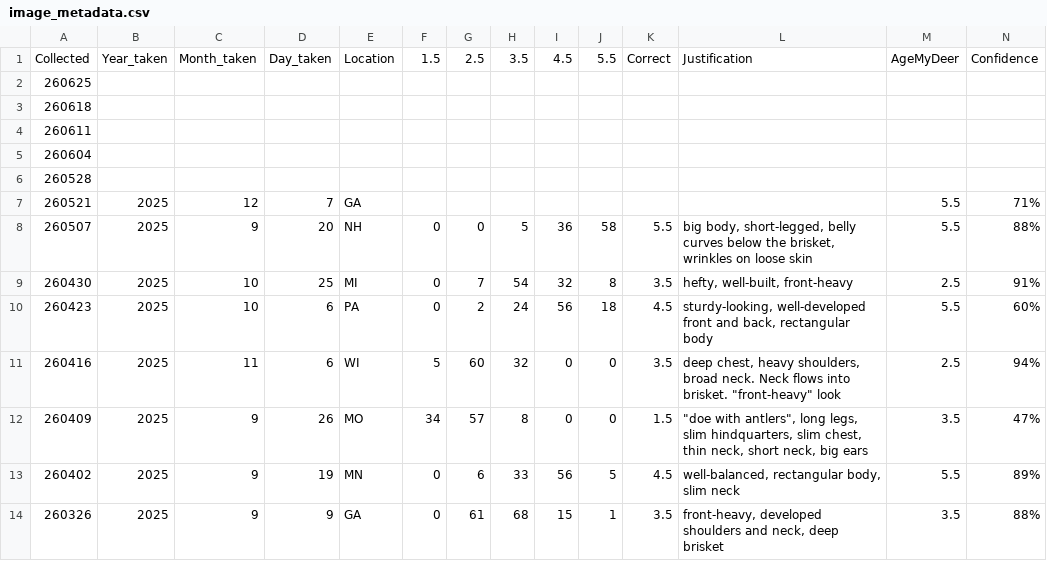
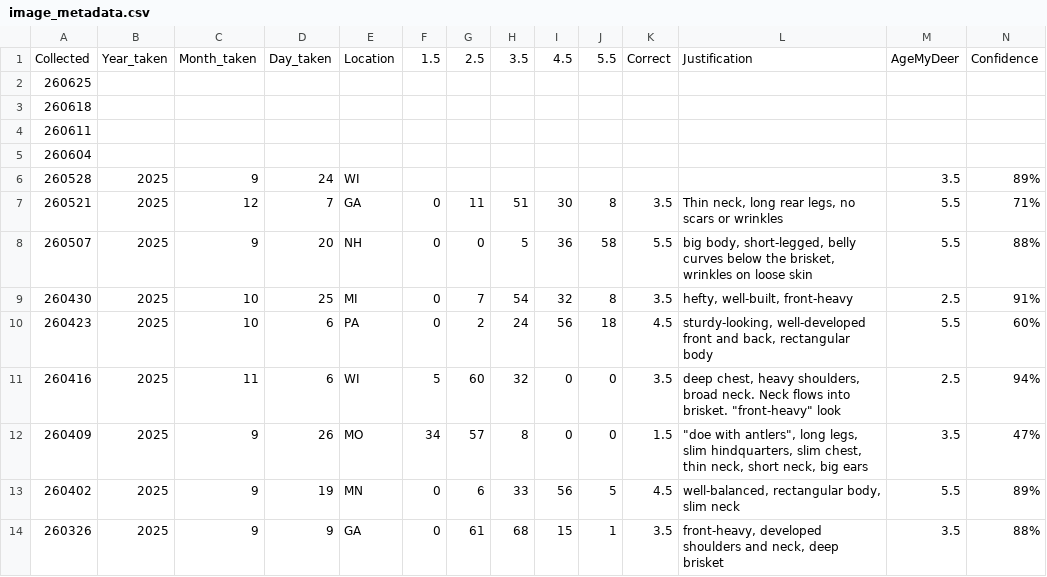
Before and after one commit to ajpung/buck, a CSV file: trail cam/image_metadata.csv, drawn as a sheet; only a part is shown; the diff names each change by its address in the sheet, - before the commit and + after, or states it on an @@ line.

```diff
--- a/trail cam/image_metadata.csv
+++ b/trail cam/image_metadata.csv
-B6: (empty)
+B6: 2025
-C6: (empty)
+C6: 9
-D6: (empty)
+D6: 24
-E6: (empty)
+E6: WI
-M6: (empty)
+M6: 3.5
-N6: (empty)
+N6: 89%
-F7: (empty)
+F7: 0
-G7: (empty)
+G7: 11
-H7: (empty)
+H7: 51
-I7: (empty)
+I7: 30
-J7: (empty)
+J7: 8
-K7: (empty)
+K7: 3.5
-L7: (empty)
+L7: Thin neck, long rear legs, no scars or wrinkles
```
